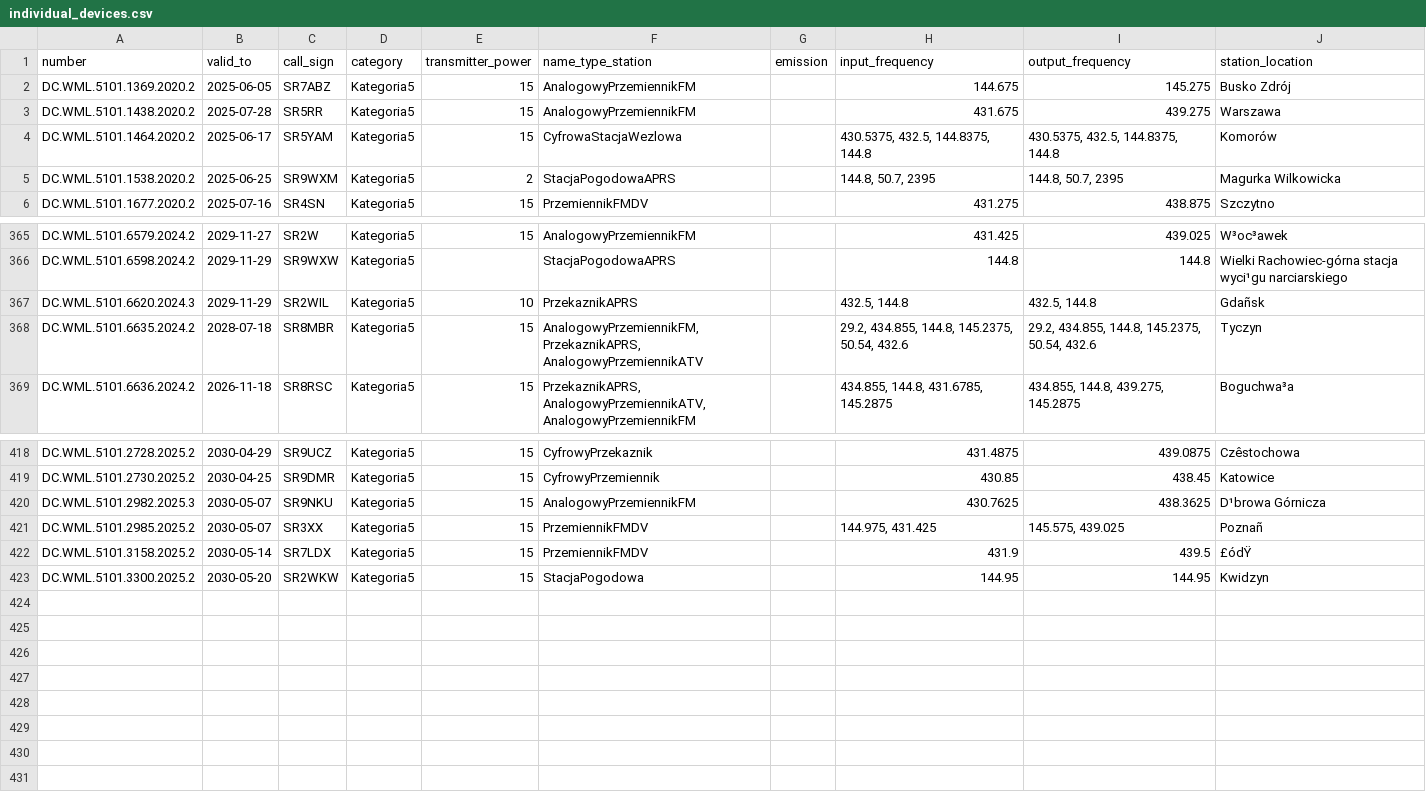
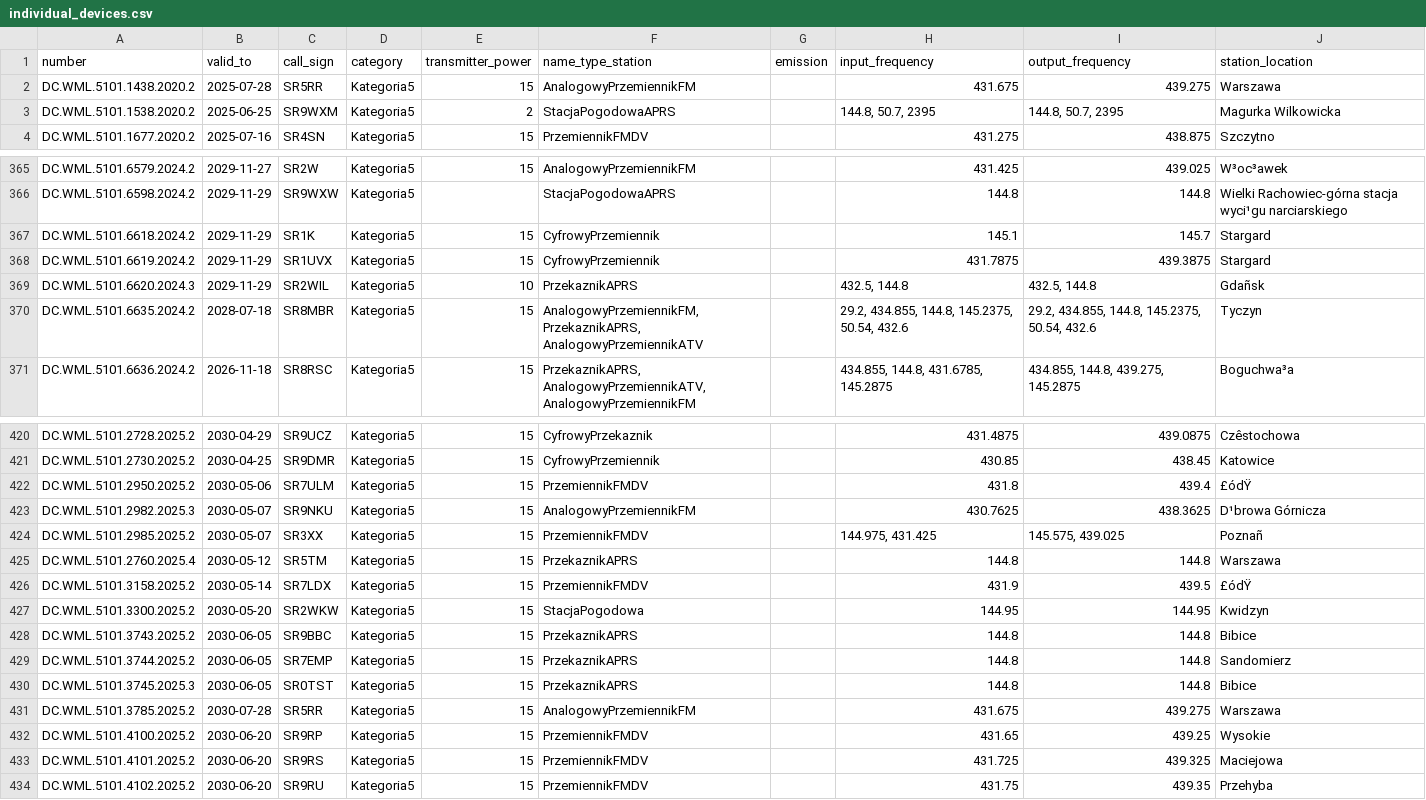
Before and after one commit to stefopl/repeaters-backup, a CSV file: backup/UKE/individual_devices.csv, drawn as a sheet; only a part is shown, gaps mark what is left out; the diff covers the shown part only.

```diff
--- a/backup/UKE/individual_devices.csv
+++ b/backup/UKE/individual_devices.csv
@@ -1,5 +1,3 @@
 number;valid_to;call_sign;category;transmitter_power;name_type_station;emission;input_frequency;output_frequency;station_location
-DC.WML.5101.1369.2020.2;2025-06-05;SR7ABZ;Kategoria5;15;AnalogowyPrzemiennikFM;"";144.675;145.275;Busko Zdrój
 DC.WML.5101.1438.2020.2;2025-07-28;SR5RR;Kategoria5;15;AnalogowyPrzemiennikFM;"";431.675;439.275;Warszawa
-DC.WML.5101.1464.2020.2;2025-06-17;SR5YAM;Kategoria5;15;CyfrowaStacjaWezlowa;"";430.5375, 432.5, 144.8375, 144.8;430.5375, 432.5, 144.8375, 144.8;Komorów
 DC.WML.5101.1538.2020.2;2025-06-25;SR9WXM;Kategoria5;2;StacjaPogodowaAPRS;"";144.8, 50.7, 2395;144.8, 50.7, 2395;Magurka Wilkowicka
@@ -366,2 +366,4 @@ DC.WML.5101.6579.2024.2;2029-11-27;SR2W;Kategoria5;15;AnalogowyPrzemiennikFM;"";
 DC.WML.5101.6598.2024.2;2029-11-29;SR9WXW;Kategoria5;;StacjaPogodowaAPRS;"";144.8;144.8;Wielki Rachowiec-górna stacja wyci¹gu narciarskiego
+DC.WML.5101.6618.2024.2;2029-11-29;SR1K;Kategoria5;15;CyfrowyPrzemiennik;"";145.1;145.7;Stargard
+DC.WML.5101.6619.2024.2;2029-11-29;SR1UVX;Kategoria5;15;CyfrowyPrzemiennik;"";431.7875;439.3875;Stargard
 DC.WML.5101.6620.2024.3;2029-11-29;SR2WIL;Kategoria5;10;PrzekaznikAPRS;"";432.5, 144.8;432.5, 144.8;Gdañsk
@@ -419,5 +421,14 @@ DC.WML.5101.2728.2025.2;2030-04-29;SR9UCZ;Kategoria5;15;CyfrowyPrzekaznik;"";431
 DC.WML.5101.2730.2025.2;2030-04-25;SR9DMR;Kategoria5;15;CyfrowyPrzemiennik;"";430.85;438.45;Katowice
+DC.WML.5101.2950.2025.2;2030-05-06;SR7ULM;Kategoria5;15;PrzemiennikFMDV;"";431.8;439.4;£ódŸ
 DC.WML.5101.2982.2025.3;2030-05-07;SR9NKU;Kategoria5;15;AnalogowyPrzemiennikFM;"";430.7625;438.3625;D¹browa Górnicza
 DC.WML.5101.2985.2025.2;2030-05-07;SR3XX;Kategoria5;15;PrzemiennikFMDV;"";144.975, 431.425;145.575, 439.025;Poznañ
+DC.WML.5101.2760.2025.4;2030-05-12;SR5TM;Kategoria5;15;PrzekaznikAPRS;"";144.8;144.8;Warszawa
 DC.WML.5101.3158.2025.2;2030-05-14;SR7LDX;Kategoria5;15;PrzemiennikFMDV;"";431.9;439.5;£ódŸ
 DC.WML.5101.3300.2025.2;2030-05-20;SR2WKW;Kategoria5;15;StacjaPogodowa;"";144.95;144.95;Kwidzyn
+DC.WML.5101.3743.2025.2;2030-06-05;SR9BBC;Kategoria5;15;PrzekaznikAPRS;"";144.8;144.8;Bibice
+DC.WML.5101.3744.2025.2;2030-06-05;SR7EMP;Kategoria5;15;PrzekaznikAPRS;"";144.8;144.8;Sandomierz
+DC.WML.5101.3745.2025.3;2030-06-05;SR0TST;Kategoria5;15;PrzekaznikAPRS;"";144.8;144.8;Bibice
+DC.WML.5101.3785.2025.2;2030-07-28;SR5RR;Kategoria5;15;AnalogowyPrzemiennikFM;"";431.675;439.275;Warszawa
+DC.WML.5101.4100.2025.2;2030-06-20;SR9RP;Kategoria5;15;PrzemiennikFMDV;"";431.65;439.25;Wysokie
+DC.WML.5101.4101.2025.2;2030-06-20;SR9RS;Kategoria5;15;PrzemiennikFMDV;"";431.725;439.325;Maciejowa
+DC.WML.5101.4102.2025.2;2030-06-20;SR9RU;Kategoria5;15;PrzemiennikFMDV;"";431.75;439.35;Przehyba
```
Also changed, not shown: 3 added rows, 1 removed row and 2 moved rows elsewhere in this file, backup/UKE/club_devices.csv, backup/UKE/clubs.csv, 6 other files.
